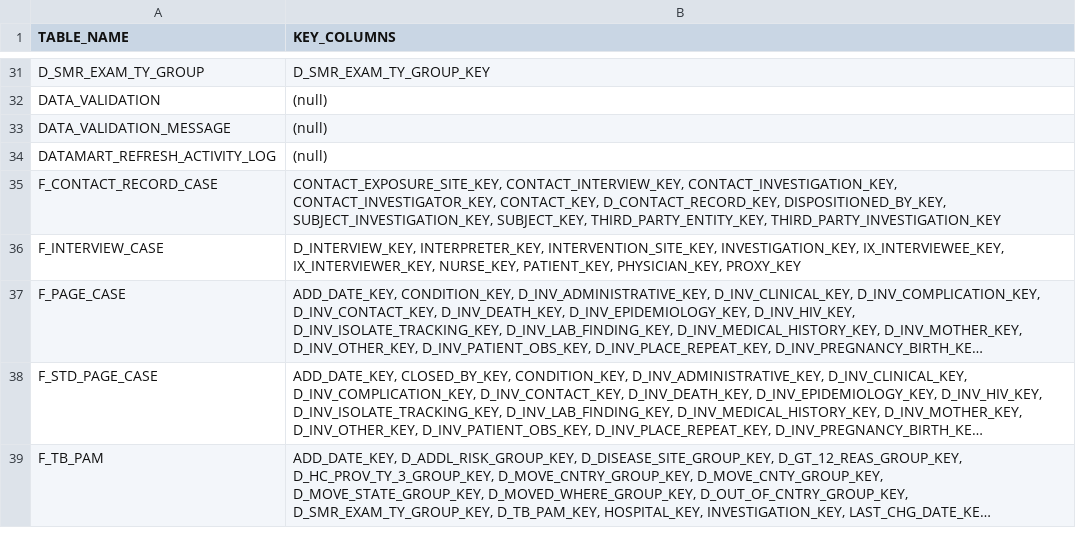
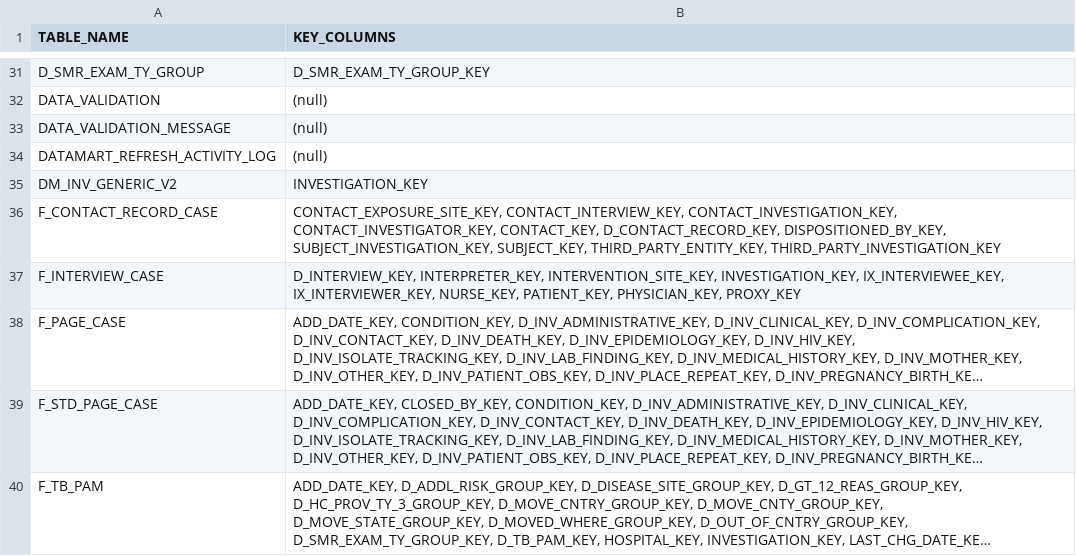
Before and after one commit to CDCgov/NEDSS-DataCompare, a CSV file: python-data-validator-prototype/matching_rdb_tables-key-columns.csv, drawn as a sheet; only a part is shown, gaps mark what is left out; long unchanged cells end in …; the diff names each change by its address in the sheet, - before the commit and + after, or states it on an @@ line.

```diff
--- a/python-data-validator-prototype/matching_rdb_tables-key-columns.csv
+++ b/python-data-validator-prototype/matching_rdb_tables-key-columns.csv
+row 35: DM_INV_GENERIC_V2 | INVESTIGATION_KEY
```
Also changed, not shown: python-data-validator-prototype/matching_rdb_tables-uid-columns.csv, 4 other files.
